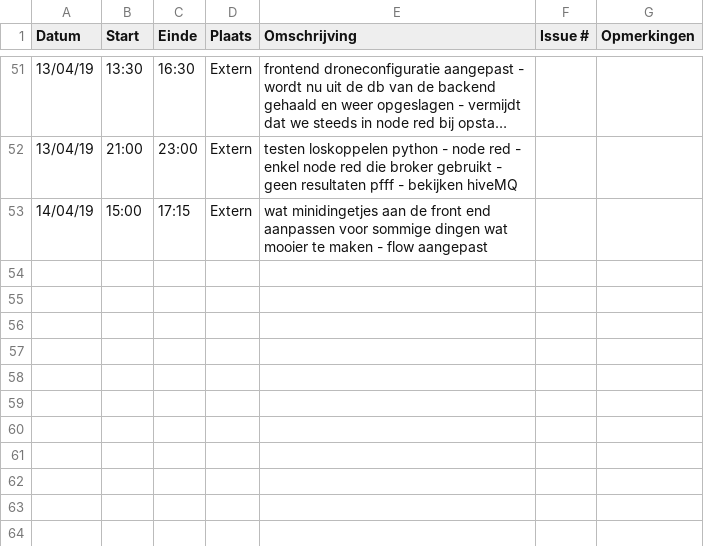
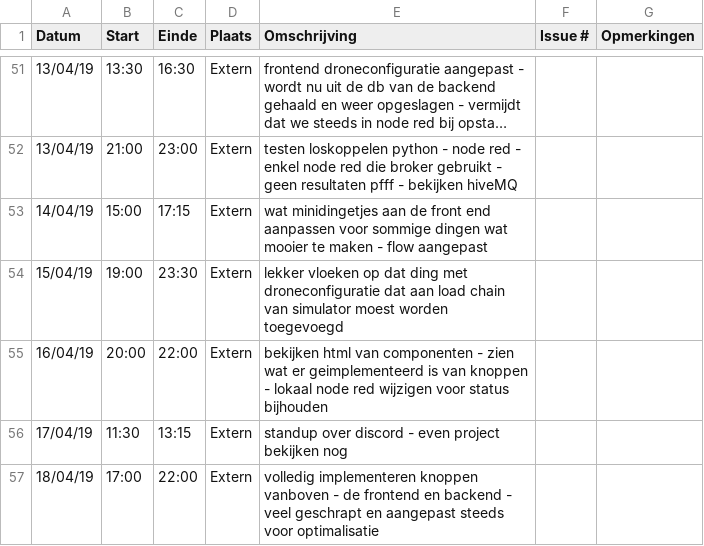
Before and after one commit to WouterStemgee/inventory-management-system-autonomous-drones, a CSV file: logboeken/MoeyersoonsRoel.csv, drawn as a sheet; only a part is shown, gaps mark what is left out; long unchanged cells end in ….

Commit message:
Update MoeyersoonsRoel.csv

```diff
--- a/logboeken/MoeyersoonsRoel.csv
+++ b/logboeken/MoeyersoonsRoel.csv
@@ -53 +53,5 @@ Datum,Start,Einde,Plaats,Omschrijving,Issue #,Opmerkingen
 14/04/19,15:00,17:15,Extern, wat minidingetjes aan de front end aanpassen voor sommige dingen wat mooier te maken - flow aangepast,,
+15/04/19,19:00,23:30,Extern, lekker vloeken op dat ding met droneconfiguratie dat aan load chain van simulator moest worden toegevoegd,,
+16/04/19,20:00,22:00,Extern, bekijken html van componenten - zien wat er geimplementeerd is van knoppen - lokaal node red wijzigen voor status bijhouden,,
+17/04/19,11:30,13:15,Extern, standup over discord - even project bekijken nog,,
+18/04/19,17:00,22:00,Extern, volledig implementeren knoppen vanboven - de frontend en backend - veel geschrapt en aangepast steeds voor optimalisatie,,
```
